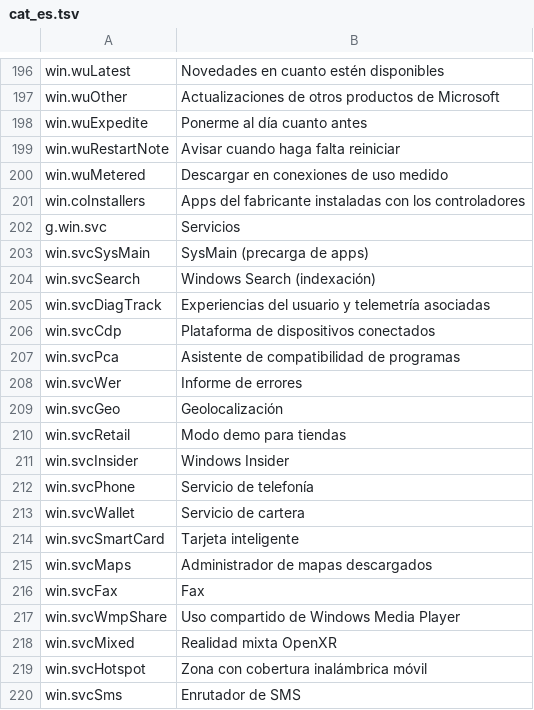
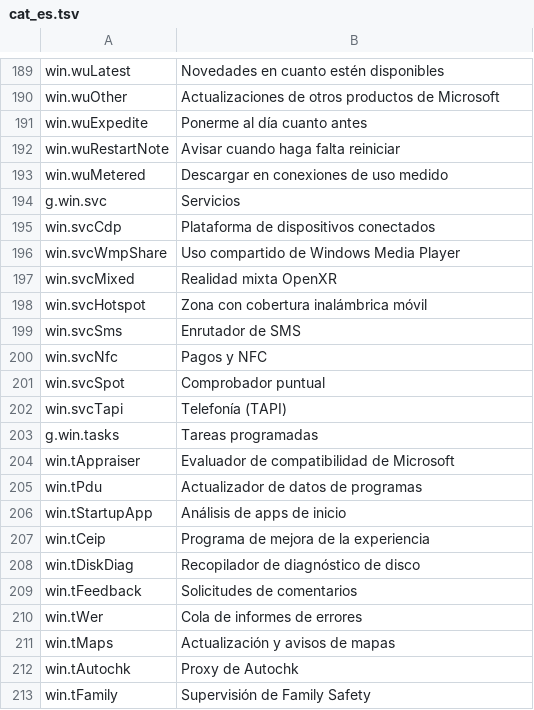
Before and after one commit to PcFixProItalia/tweak-andrew, a TSV file: lang/cat_es.tsv, drawn as a sheet; only a part is shown, gaps mark what is left out; the shorter side is filled out with more unchanged rows; the diff covers the shown part only; the diff names each change by its address in the sheet, - before the commit and + after, or states it on an @@ line.

```diff
--- a/lang/cat_es.tsv
+++ b/lang/cat_es.tsv
-row 201: win.coInstallers | Apps del fabricante instaladas con los controladores
-row 203: win.svcSysMain | SysMain (precarga de apps)
-row 204: win.svcSearch | Windows Search (indexación)
-row 205: win.svcDiagTrack | Experiencias del usuario y telemetría asociadas
-row 207: win.svcPca | Asistente de compatibilidad de programas
-row 208: win.svcWer | Informe de errores
-row 209: win.svcGeo | Geolocalización
-row 210: win.svcRetail | Modo demo para tiendas
-row 211: win.svcInsider | Windows Insider
-row 212: win.svcPhone | Servicio de telefonía
-row 213: win.svcWallet | Servicio de cartera
-row 214: win.svcSmartCard | Tarjeta inteligente
-row 215: win.svcMaps | Administrador de mapas descargados
-row 216: win.svcFax | Fax
```
Also changed, not shown: 60 removed rows and 1 edited cell elsewhere in this file, lang/cat_fr.tsv, lang/cat_pl.tsv, 25 other files.
